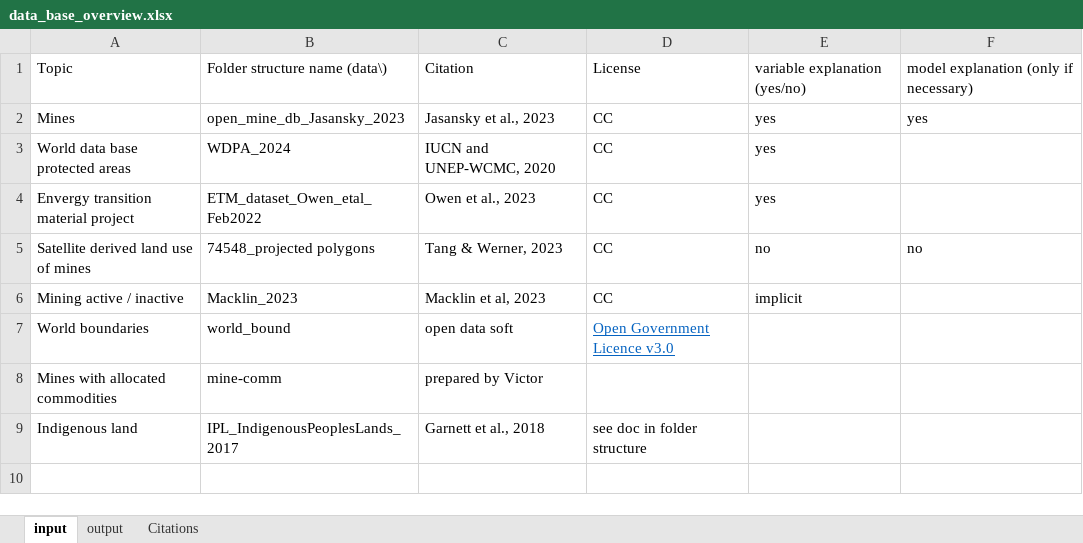
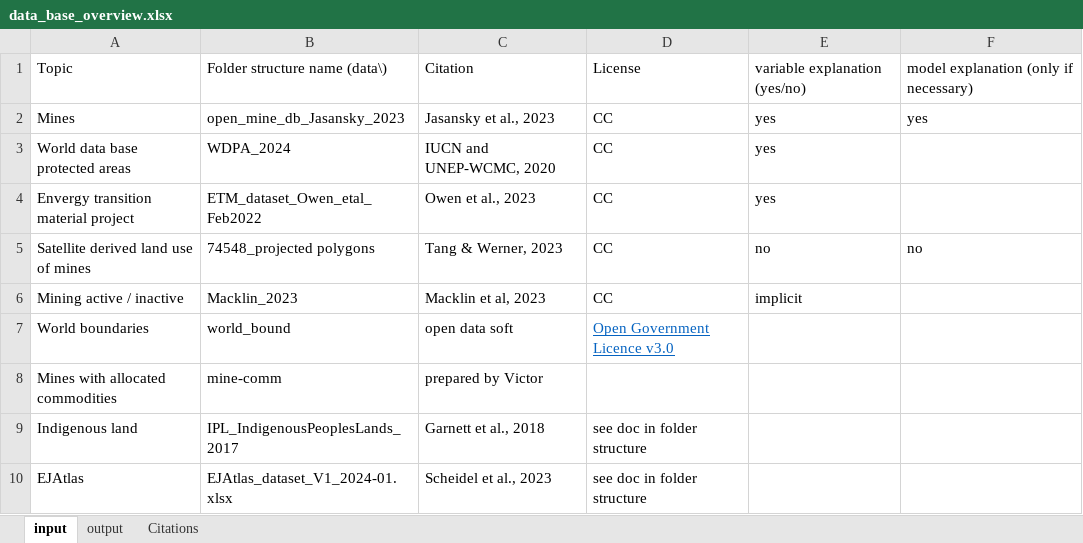
Before and after one commit to cbenitezavila/DCRM, an Excel workbook: data_base_overview.xlsx, sheet input, drawn as a sheet; values as stored, in another font and other column widths than the file's, no borders; the diff names each change by its address in the sheet, - before the commit and + after, or states it on an @@ line.

```diff
--- a/data_base_overview.xlsx (sheet input)
+++ b/data_base_overview.xlsx (sheet input)
+row 10: EJAtlas | EJAtlas_dataset_V1_2024-01.xlsx | Scheidel et al., 2023 | see doc in folder structure
```
Also changed, not shown: 2 other files.
